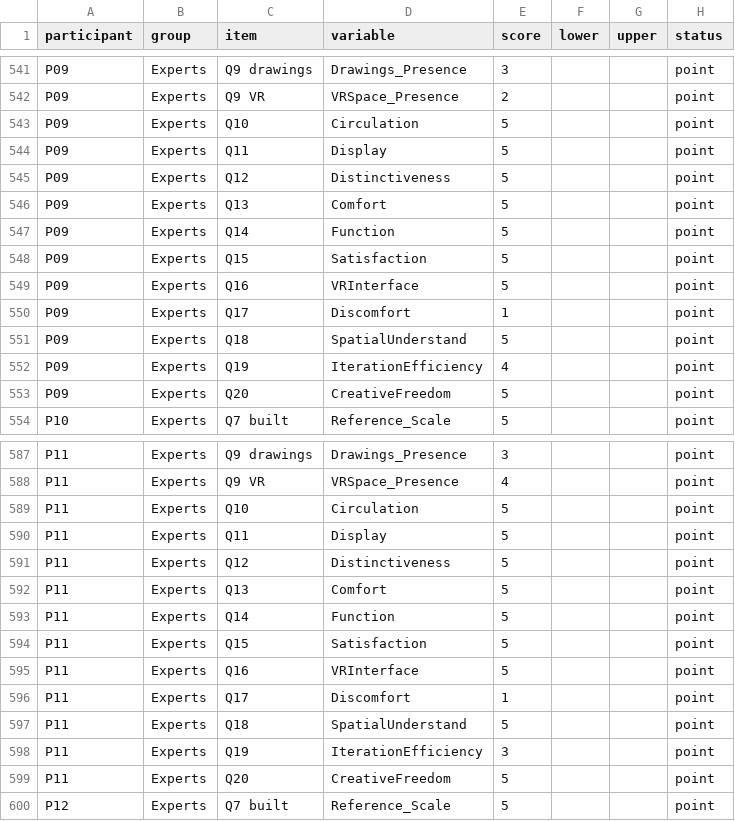
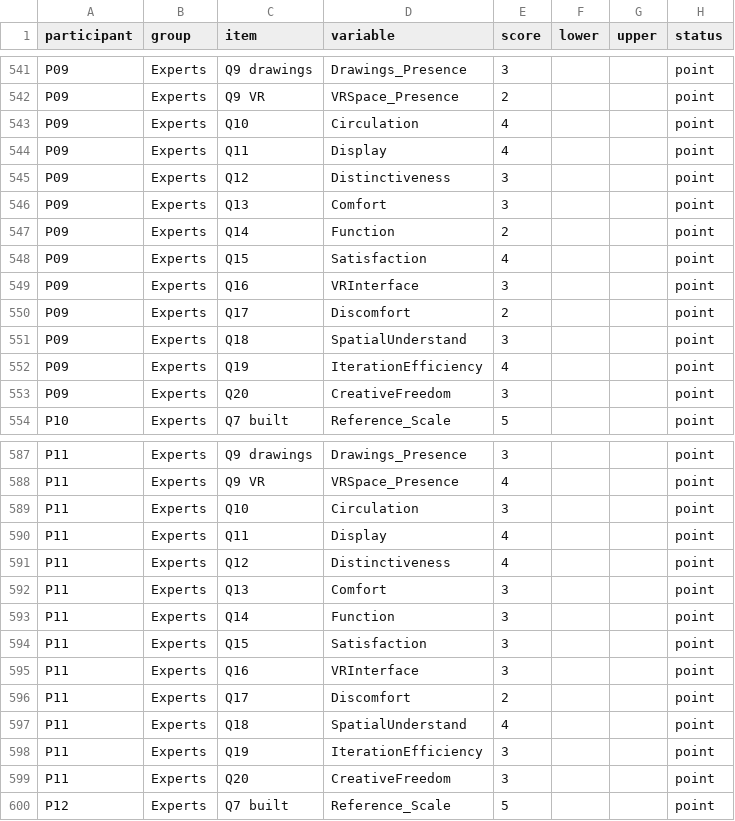
Before and after one commit to archibabababa/yantai-vr-spatial-review, a CSV file: Supplementary data/Anonymous participant ratings.csv, drawn as a sheet; only a part is shown, gaps mark what is left out; the diff covers the shown part only.

```diff
--- a/Supplementary data/Anonymous participant ratings.csv
+++ b/Supplementary data/Anonymous participant ratings.csv
@@ -542,13 +542,13 @@ P09,Experts,Q9 drawings,Drawings_Presence,3,,,point
 P09,Experts,Q9 VR,VRSpace_Presence,2,,,point
-P09,Experts,Q10,Circulation,5,,,point
-P09,Experts,Q11,Display,5,,,point
-P09,Experts,Q12,Distinctiveness,5,,,point
-P09,Experts,Q13,Comfort,5,,,point
-P09,Experts,Q14,Function,5,,,point
-P09,Experts,Q15,Satisfaction,5,,,point
-P09,Experts,Q16,VRInterface,5,,,point
-P09,Experts,Q17,Discomfort,1,,,point
-P09,Experts,Q18,SpatialUnderstand,5,,,point
+P09,Experts,Q10,Circulation,4,,,point
+P09,Experts,Q11,Display,4,,,point
+P09,Experts,Q12,Distinctiveness,3,,,point
+P09,Experts,Q13,Comfort,3,,,point
+P09,Experts,Q14,Function,2,,,point
+P09,Experts,Q15,Satisfaction,4,,,point
+P09,Experts,Q16,VRInterface,3,,,point
+P09,Experts,Q17,Discomfort,2,,,point
+P09,Experts,Q18,SpatialUnderstand,3,,,point
 P09,Experts,Q19,IterationEfficiency,4,,,point
-P09,Experts,Q20,CreativeFreedom,5,,,point
+P09,Experts,Q20,CreativeFreedom,3,,,point
 P10,Experts,Q7 built,Reference_Scale,5,,,point
@@ -588,13 +588,13 @@ P11,Experts,Q9 drawings,Drawings_Presence,3,,,point
 P11,Experts,Q9 VR,VRSpace_Presence,4,,,point
-P11,Experts,Q10,Circulation,5,,,point
-P11,Experts,Q11,Display,5,,,point
-P11,Experts,Q12,Distinctiveness,5,,,point
-P11,Experts,Q13,Comfort,5,,,point
-P11,Experts,Q14,Function,5,,,point
-P11,Experts,Q15,Satisfaction,5,,,point
-P11,Experts,Q16,VRInterface,5,,,point
-P11,Experts,Q17,Discomfort,1,,,point
-P11,Experts,Q18,SpatialUnderstand,5,,,point
+P11,Experts,Q10,Circulation,3,,,point
+P11,Experts,Q11,Display,4,,,point
+P11,Experts,Q12,Distinctiveness,4,,,point
+P11,Experts,Q13,Comfort,3,,,point
+P11,Experts,Q14,Function,3,,,point
+P11,Experts,Q15,Satisfaction,3,,,point
+P11,Experts,Q16,VRInterface,3,,,point
+P11,Experts,Q17,Discomfort,2,,,point
+P11,Experts,Q18,SpatialUnderstand,4,,,point
 P11,Experts,Q19,IterationEfficiency,3,,,point
-P11,Experts,Q20,CreativeFreedom,5,,,point
+P11,Experts,Q20,CreativeFreedom,3,,,point
 P12,Experts,Q7 built,Reference_Scale,5,,,point
```
Also changed, not shown: 108 edited cells elsewhere in this file, Checksums.csv, Supplementary data/Expert and student rating matrix.csv, 13 other files.
